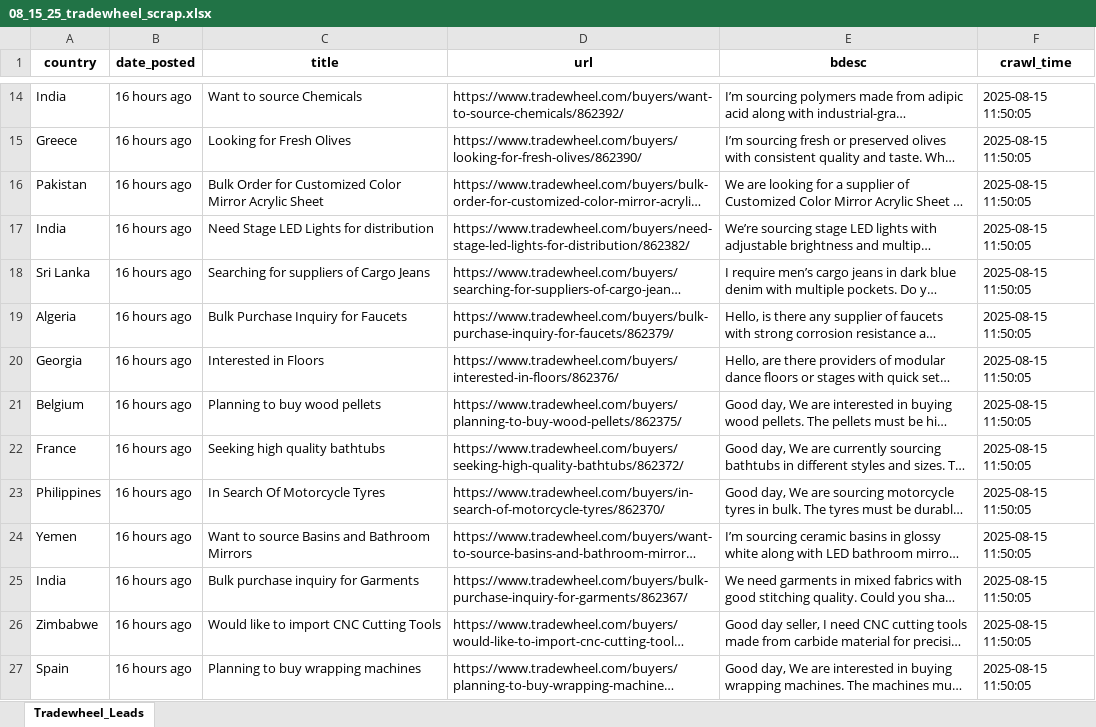
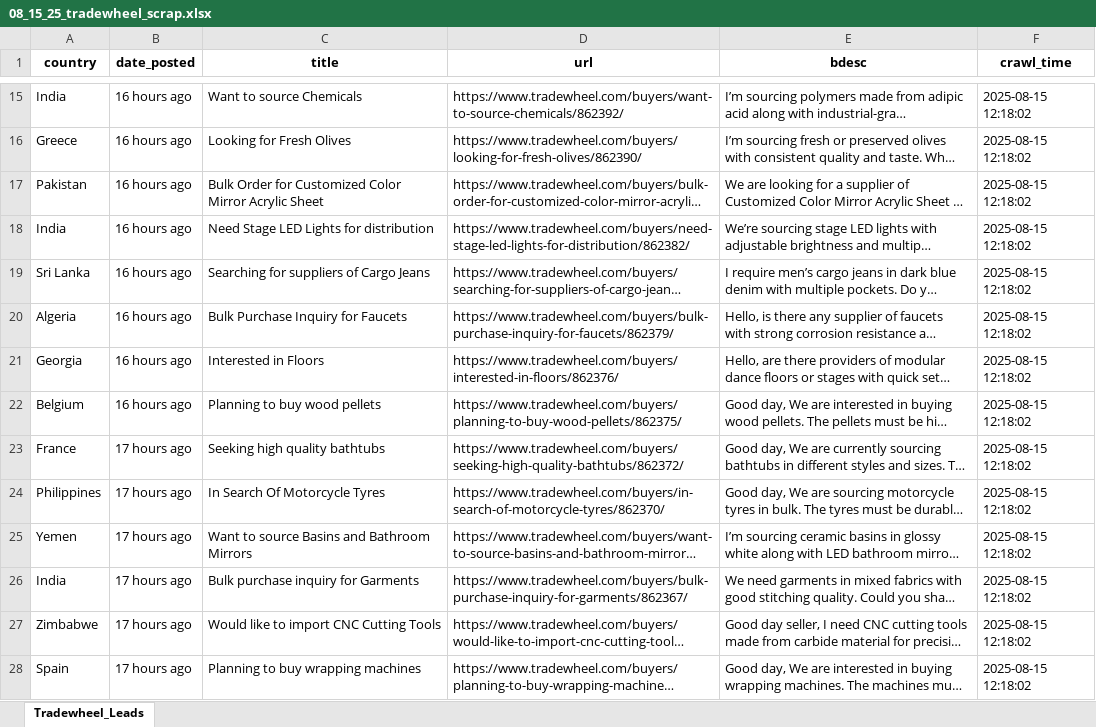
Before and after one commit to XuanKyUEL/tradewheel_scrape, an Excel workbook: data/08_15_25_tradewheel_scrap.xlsx, sheet Tradewheel_Leads, drawn as a sheet; only a part is shown, gaps mark what is left out; long unchanged cells end in …; values as stored, in another font and other column widths than the file's, no borders; addresses are those after the commit; the diff covers the shown part only; the diff names each change by its address in the sheet, - before the commit and + after, or states it on an @@ line.

```diff
--- a/data/08_15_25_tradewheel_scrap.xlsx (sheet Tradewheel_Leads)
+++ b/data/08_15_25_tradewheel_scrap.xlsx (sheet Tradewheel_Leads)
-F15:F28 (crawl_time): 2025-08-15 11:50:05
+F15:F28 (crawl_time): 2025-08-15 12:18:02
-B23:B28 (date_posted): 16 hours ago
+B23:B28 (date_posted): 17 hours ago
```
Also changed, not shown: 1 added row, 1 removed row and 209 edited cells elsewhere in this sheet, 1 other file.
